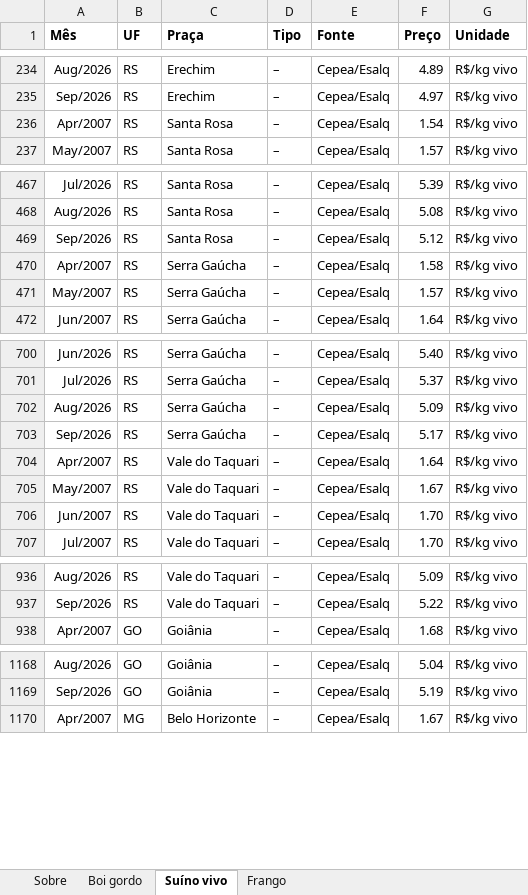
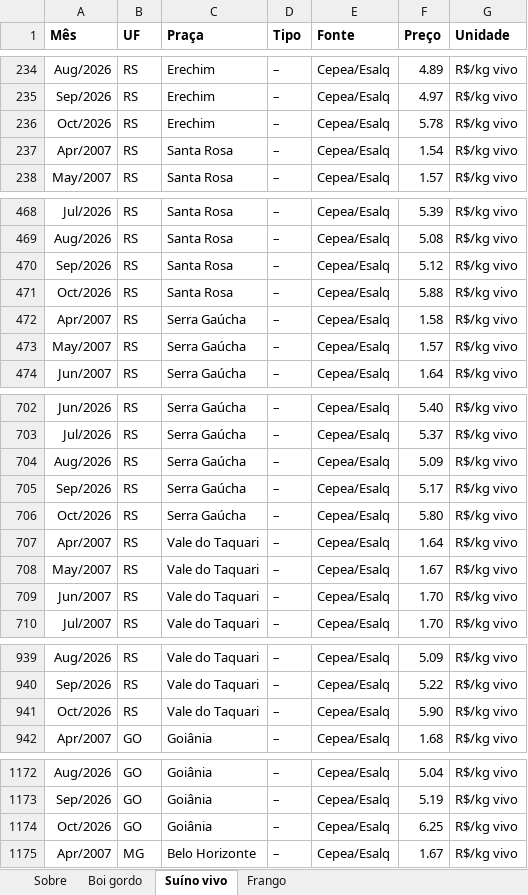
Before and after one commit to FarsulBigData/paineis, an Excel workbook: dados/precos-pecuaria.xlsx, sheet Suíno vivo, drawn as a sheet; only a part is shown, gaps mark what is left out; values as stored, in another font and other column widths than the file's, no borders; the diff covers the shown part only; the diff names each change by its address in the sheet, - before the commit and + after, or states it on an @@ line.

```diff
--- a/dados/precos-pecuaria.xlsx (sheet Suíno vivo)
+++ b/dados/precos-pecuaria.xlsx (sheet Suíno vivo)
+row 236: Oct/2026 | RS | Erechim | – | Cepea/Esalq | 5.78 | R$/kg vivo
+row 471: Oct/2026 | RS | Santa Rosa | – | Cepea/Esalq | 5.88 | R$/kg vivo
+row 706: Oct/2026 | RS | Serra Gaúcha | – | Cepea/Esalq | 5.80 | R$/kg vivo
+row 941: Oct/2026 | RS | Vale do Taquari | – | Cepea/Esalq | 5.90 | R$/kg vivo
+row 1174: Oct/2026 | GO | Goiânia | – | Cepea/Esalq | 6.25 | R$/kg vivo
```
Also changed, not shown: 10 added rows elsewhere in this sheet, sheet Boi gordo, sheet Frango, sheet Sobre, 5 other files.
